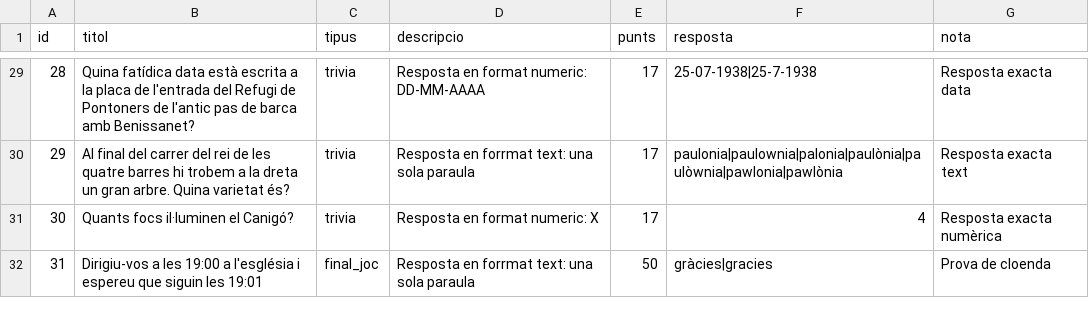
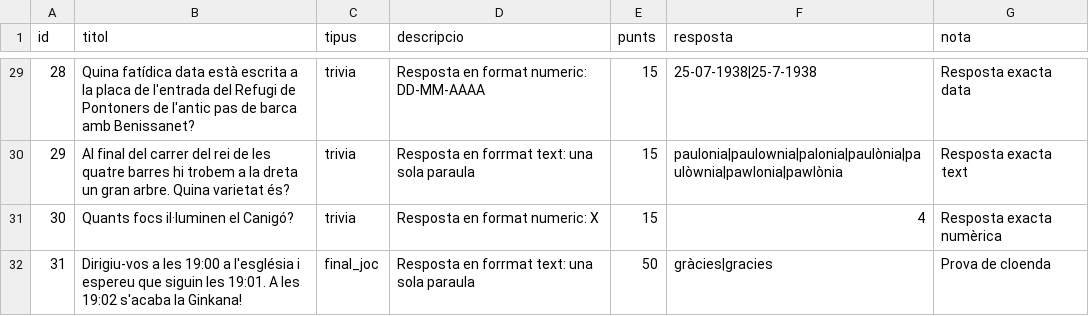
Before and after one commit to edx1975/GinkanaGinestarBot, a CSV file: proves_ginkana.csv, drawn as a sheet; only a part is shown, gaps mark what is left out; the diff covers the shown part only.

```diff
--- a/proves_ginkana.csv
+++ b/proves_ginkana.csv
@@ -29,4 +29,4 @@ id,titol,tipus,descripcio,punts,resposta,nota
-28,"Quina fatídica data està escrita a la placa de l'entrada del Refugi de Pontoners de l'antic pas de barca amb Benissanet?",trivia,"Resposta en format numeric: DD-MM-AAAA",17,"25-07-1938|25-7-1938","Resposta exacta data"
-29,"Al final del carrer del rei de les quatre barres hi trobem a la dreta un gran arbre. Quina varietat és?",trivia,"Resposta en forrmat text: una sola paraula",17,"paulonia|paulownia|palonia|paulònia|paulòwnia|pawlonia|pawlònia","Resposta exacta text"
-30,"Quants focs il·luminen el Canigó?",trivia,"Resposta en format numeric: X",17,4,"Resposta exacta numèrica"
-31,"Dirigiu-vos a les 19:00 a l'església i espereu que siguin les 19:01",final_joc,"Resposta en forrmat text: una sola paraula",50,"gràcies|gracies","Prova de cloenda"
+28,Quina fatídica data està escrita a la placa de l'entrada del Refugi de Pontoners de l'antic pas de barca amb Benissanet?,trivia,Resposta en format numeric: DD-MM-AAAA,15,25-07-1938|25-7-1938,Resposta exacta data
+29,Al final del carrer del rei de les quatre barres hi trobem a la dreta un gran arbre. Quina varietat és?,trivia,Resposta en forrmat text: una sola paraula,15,paulonia|paulownia|palonia|paulònia|paulòwnia|pawlonia|pawlònia,Resposta exacta text
+30,Quants focs il·luminen el Canigó?,trivia,Resposta en format numeric: X,15,4,Resposta exacta numèrica
+31,Dirigiu-vos a les 19:00 a l'església i espereu que siguin les 19:01. A les 19:02 s'acaba la Ginkana!,final_joc,Resposta en forrmat text: una sola paraula,50,gràcies|gracies,Prova de cloenda
```
Also changed, not shown: 21 edited cells elsewhere in this file.
